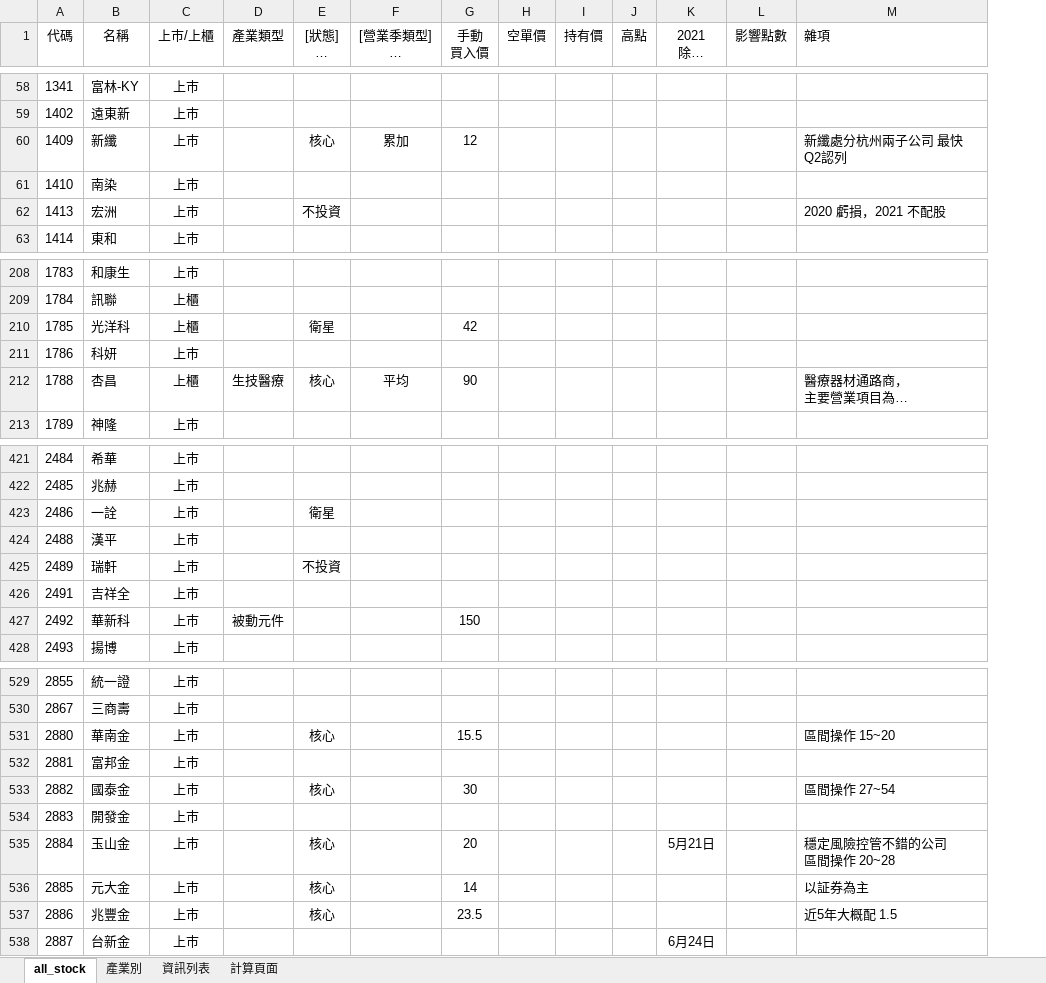
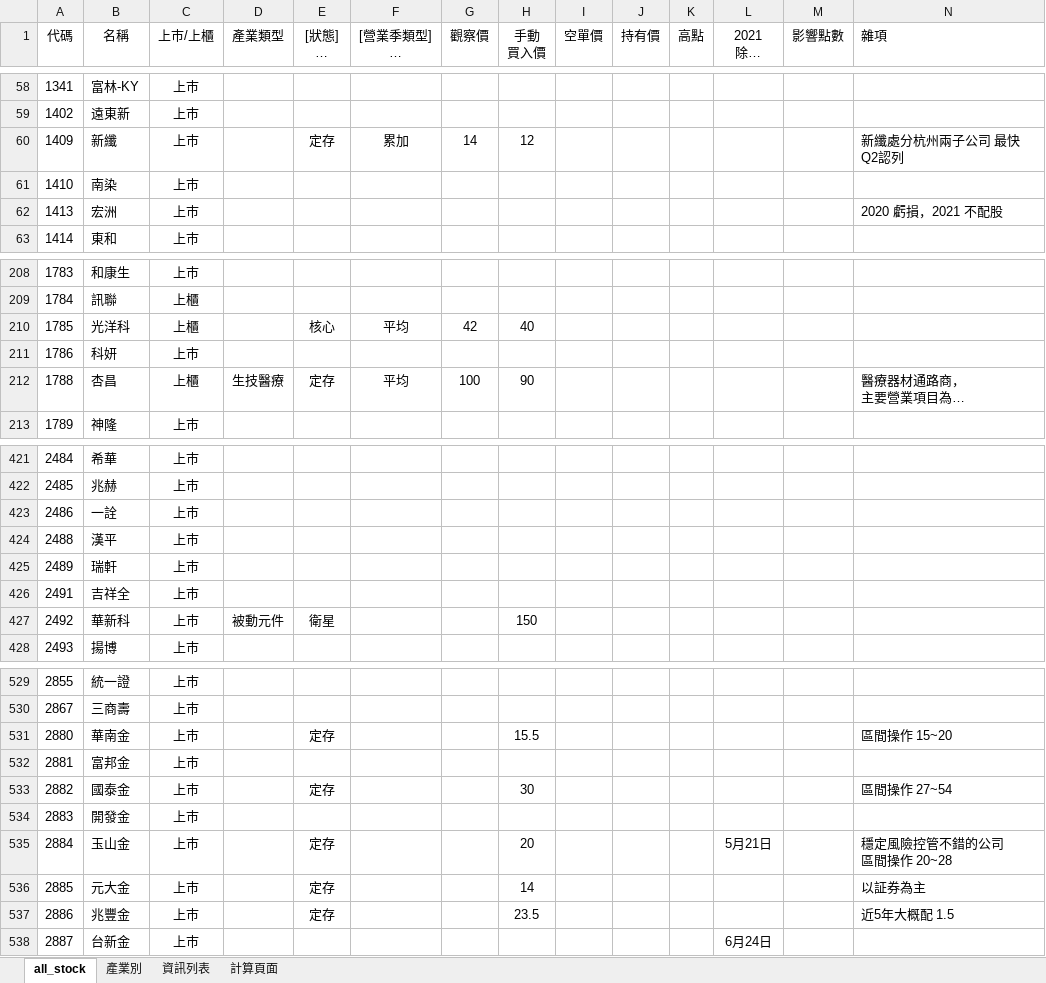
Before and after one commit to kangyangshih/rich_stock, an Excel workbook: all_stock.xlsx, sheet all_stock, drawn as a sheet; only a part is shown, gaps mark what is left out; long unchanged cells end in …; values as stored, in another font and other column widths than the file's, no borders; addresses are those after the commit; the diff covers the shown part only; the diff names each change by its address in the sheet, - before the commit and + after, or states it on an @@ line.

```diff
--- a/all_stock.xlsx (sheet all_stock)
+++ b/all_stock.xlsx (sheet all_stock)
+column G (觀察價), row 60: 14; rows 210-212: 42 |  | 100
-E60 ([狀態] 核心 衛星 當沖多 當沖空 看多 看空): 核心
+E60 ([狀態] 核心 衛星 當沖多 當沖空 看多 看空): 定存
-E62 ([狀態] 核心 衛星 當沖多 當沖空 看多 看空): 不投資
+E62 ([狀態] 核心 衛星 當沖多 當沖空 看多 看空): (empty)
-E210 ([狀態] 核心 衛星 當沖多 當沖空 看多 看空): 衛星
+E210 ([狀態] 核心 衛星 當沖多 當沖空 看多 看空): 核心
-F210 ([營業季類型] 平均 累加 累加成長): (empty)
+F210 ([營業季類型] 平均 累加 累加成長): 平均
-H210 (手動 買入價): 42
+H210 (手動 買入價): 40
-E212 ([狀態] 核心 衛星 當沖多 當沖空 看多 看空): 核心
+E212 ([狀態] 核心 衛星 當沖多 當沖空 看多 看空): 定存
-E423 ([狀態] 核心 衛星 當沖多 當沖空 看多 看空): 衛星
+E423 ([狀態] 核心 衛星 當沖多 當沖空 看多 看空): (empty)
-E425 ([狀態] 核心 衛星 當沖多 當沖空 看多 看空): 不投資
+E425 ([狀態] 核心 衛星 當沖多 當沖空 看多 看空): (empty)
-E427 ([狀態] 核心 衛星 當沖多 當沖空 看多 看空): (empty)
+E427 ([狀態] 核心 衛星 當沖多 當沖空 看多 看空): 衛星
-E531 ([狀態] 核心 衛星 當沖多 當沖空 看多 看空): 核心
+E531 ([狀態] 核心 衛星 當沖多 當沖空 看多 看空): 定存
-E533 ([狀態] 核心 衛星 當沖多 當沖空 看多 看空): 核心
+E533 ([狀態] 核心 衛星 當沖多 當沖空 看多 看空): 定存
-E535:E537 ([狀態] 核心 衛星 當沖多 當沖空 看多 看空): 核心
+E535:E537 ([狀態] 核心 衛星 當沖多 當沖空 看多 看空): 定存
```
Also changed, not shown: 49 edited cells elsewhere in this sheet, 23 other files.
